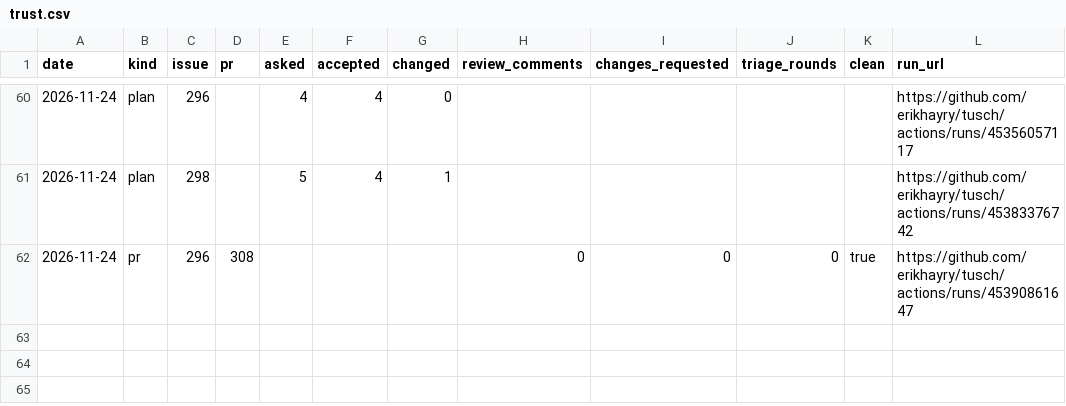
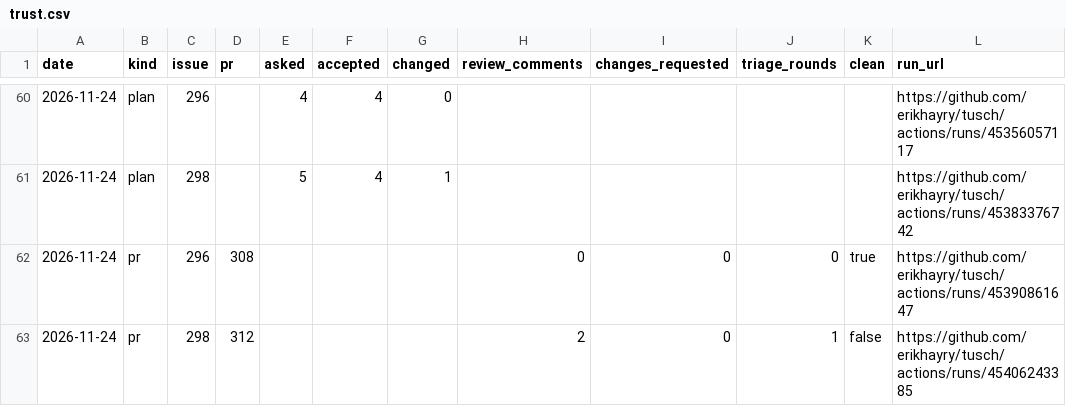
Before and after one commit to erikhayry/tusch, a CSV file: trust.csv, drawn as a sheet; only a part is shown, gaps mark what is left out; the diff names each change by its address in the sheet, - before the commit and + after, or states it on an @@ line.

```diff
--- a/trust.csv
+++ b/trust.csv
+row 63: 2026-11-24 | pr | 298 | 312 |  |  |  | 2 | 0 | 1 | false | https://github.com/erikhayry/tusch/actions/runs/45406243385
```
